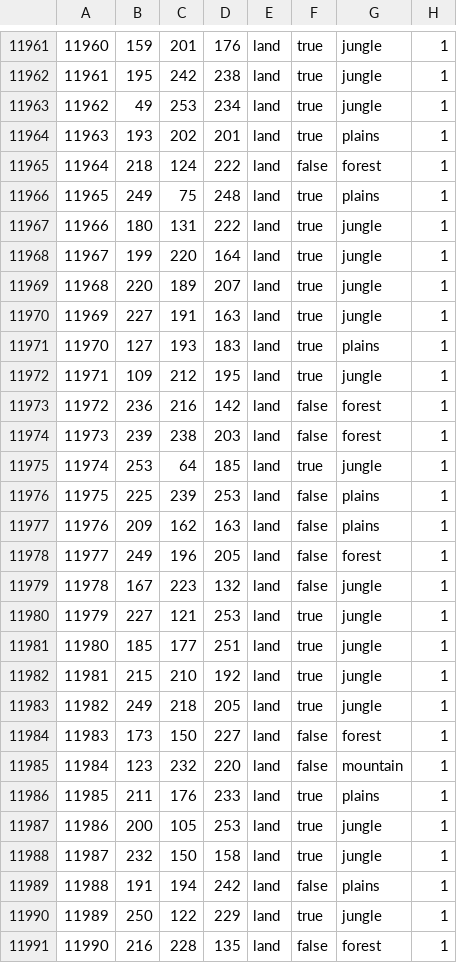
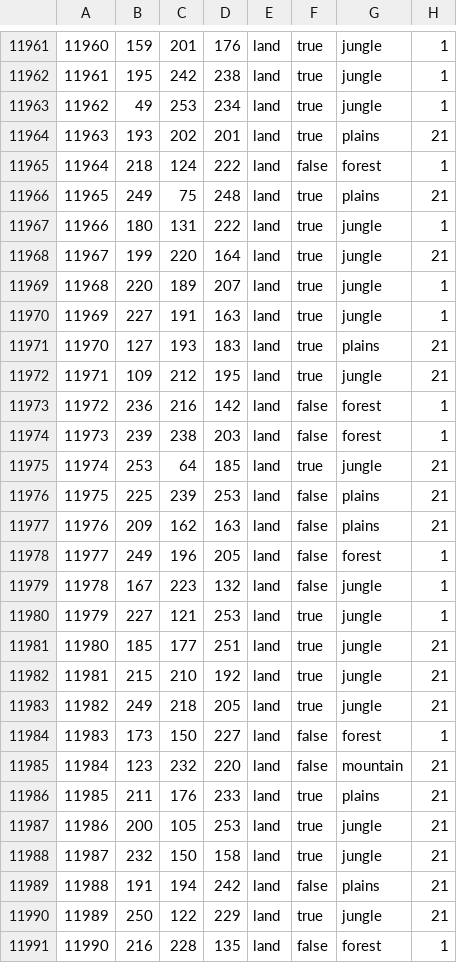
Before and after one commit to Ivysaur-Mrquestionmarks/HOI4_MAA, a CSV file: map/definition.csv, drawn as a sheet; only a part is shown, gaps mark what is left out; the diff covers the shown part only.

```diff
--- a/map/definition.csv
+++ b/map/definition.csv
@@ -11963,16 +11963,16 @@
 11962;49;253;234;land;true;jungle;1
-11963;193;202;201;land;true;plains;1
+11963;193;202;201;land;true;plains;21
 11964;218;124;222;land;false;forest;1
-11965;249;75;248;land;true;plains;1
+11965;249;75;248;land;true;plains;21
 11966;180;131;222;land;true;jungle;1
-11967;199;220;164;land;true;jungle;1
+11967;199;220;164;land;true;jungle;21
 11968;220;189;207;land;true;jungle;1
 11969;227;191;163;land;true;jungle;1
-11970;127;193;183;land;true;plains;1
-11971;109;212;195;land;true;jungle;1
+11970;127;193;183;land;true;plains;21
+11971;109;212;195;land;true;jungle;21
 11972;236;216;142;land;false;forest;1
 11973;239;238;203;land;false;forest;1
-11974;253;64;185;land;true;jungle;1
-11975;225;239;253;land;false;plains;1
-11976;209;162;163;land;false;plains;1
+11974;253;64;185;land;true;jungle;21
+11975;225;239;253;land;false;plains;21
+11976;209;162;163;land;false;plains;21
 11977;249;196;205;land;false;forest;1
@@ -11980,12 +11980,12 @@
 11979;227;121;253;land;true;jungle;1
-11980;185;177;251;land;true;jungle;1
-11981;215;210;192;land;true;jungle;1
-11982;249;218;205;land;true;jungle;1
+11980;185;177;251;land;true;jungle;21
+11981;215;210;192;land;true;jungle;21
+11982;249;218;205;land;true;jungle;21
 11983;173;150;227;land;false;forest;1
-11984;123;232;220;land;false;mountain;1
-11985;211;176;233;land;true;plains;1
-11986;200;105;253;land;true;jungle;1
-11987;232;150;158;land;true;jungle;1
-11988;191;194;242;land;false;plains;1
-11989;250;122;229;land;true;jungle;1
+11984;123;232;220;land;false;mountain;21
+11985;211;176;233;land;true;plains;21
+11986;200;105;253;land;true;jungle;21
+11987;232;150;158;land;true;jungle;21
+11988;191;194;242;land;false;plains;21
+11989;250;122;229;land;true;jungle;21
 11990;216;228;135;land;false;forest;1
```
Also changed, not shown: 96 edited cells elsewhere in this file, 7 other files.
